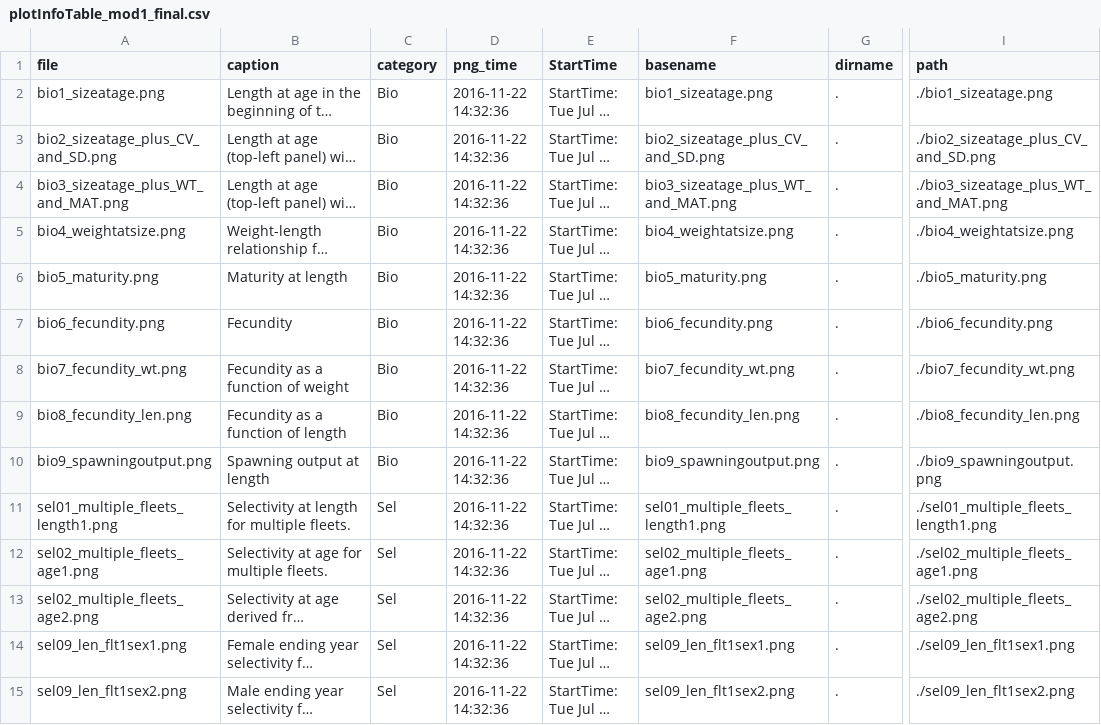
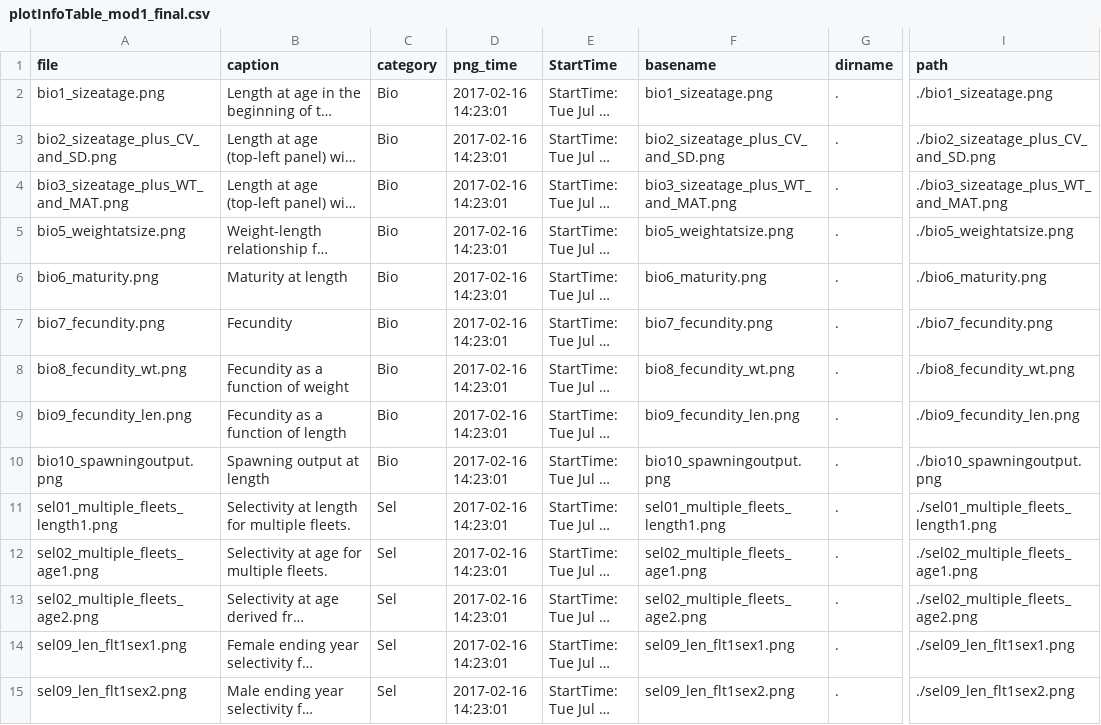
Before and after one commit to melissamonk-NOAA/StockAssessment_template, a CSV file: r4ss/plots_mod1/plotInfoTable_mod1_final.csv, drawn as a sheet; only a part is shown, gaps mark what is left out; long unchanged cells end in …; the diff covers the shown part only; the diff names each change by its address in the sheet, - before the commit and + after, or states it on an @@ line.

```diff
--- a/r4ss/plots_mod1/plotInfoTable_mod1_final.csv
+++ b/r4ss/plots_mod1/plotInfoTable_mod1_final.csv
-D2:D15 (png_time): 2016-11-22 14:32:36
+D2:D15 (png_time): 2017-02-16 14:23:01
-A5 (file): bio4_weightatsize.png
+A5 (file): bio5_weightatsize.png
-F5 (basename): bio4_weightatsize.png
+F5 (basename): bio5_weightatsize.png
-I5 (path): ./bio4_weightatsize.png
+I5 (path): ./bio5_weightatsize.png
-A6 (file): bio5_maturity.png
+A6 (file): bio6_maturity.png
-F6 (basename): bio5_maturity.png
+F6 (basename): bio6_maturity.png
-I6 (path): ./bio5_maturity.png
+I6 (path): ./bio6_maturity.png
-A7 (file): bio6_fecundity.png
+A7 (file): bio7_fecundity.png
-F7 (basename): bio6_fecundity.png
+F7 (basename): bio7_fecundity.png
-I7 (path): ./bio6_fecundity.png
+I7 (path): ./bio7_fecundity.png
-A8 (file): bio7_fecundity_wt.png
+A8 (file): bio8_fecundity_wt.png
-F8 (basename): bio7_fecundity_wt.png
+F8 (basename): bio8_fecundity_wt.png
-I8 (path): ./bio7_fecundity_wt.png
+I8 (path): ./bio8_fecundity_wt.png
-A9 (file): bio8_fecundity_len.png
+A9 (file): bio9_fecundity_len.png
-F9 (basename): bio8_fecundity_len.png
+F9 (basename): bio9_fecundity_len.png
-I9 (path): ./bio8_fecundity_len.png
+I9 (path): ./bio9_fecundity_len.png
-A10 (file): bio9_spawningoutput.png
+A10 (file): bio10_spawningoutput.png
-F10 (basename): bio9_spawningoutput.png
+F10 (basename): bio10_spawningoutput.png
-I10 (path): ./bio9_spawningoutput.png
+I10 (path): ./bio10_spawningoutput.png
```
Also changed, not shown: 104 edited cells elsewhere in this file, txt_files/Exec_mngmt_performance.csv, 15 other files.
